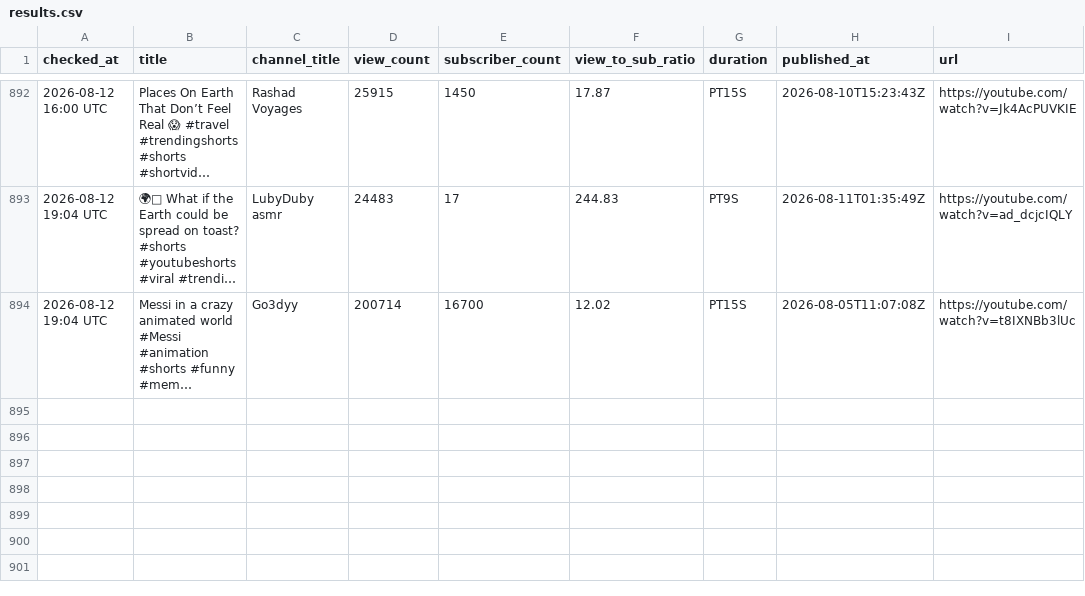
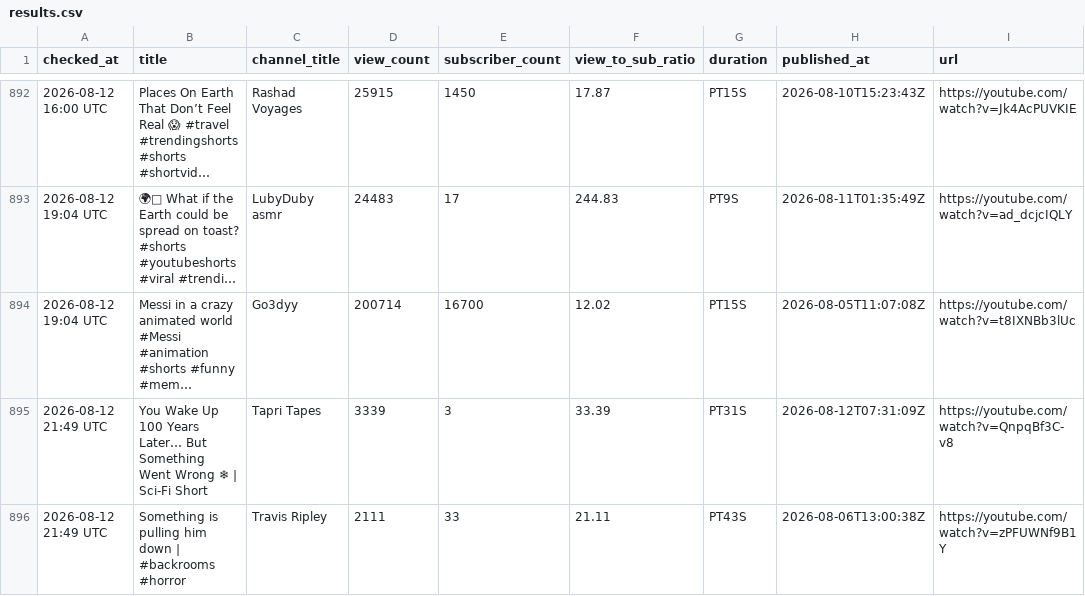
Before and after one commit to raccoon11010/viral-tracker, a CSV file: results.csv, drawn as a sheet; only a part is shown, gaps mark what is left out; long unchanged cells end in …; the diff names each change by its address in the sheet, - before the commit and + after, or states it on an @@ line.

Commit message:
update results Wed Aug 12 21:49:41 UTC 2026

```diff
--- a/results.csv
+++ b/results.csv
+row 895: 2026-08-12 21:49 UTC | You Wake Up 100 Years Later… But Something Went Wrong ❄ | Sci-Fi Short | Tapri Tapes | 3339 | 3 | 33.39 | PT31S | 2026-08-12T07:31:09Z | https://youtube.com/watch?v=QnpqBf3C-v8
+row 896: 2026-08-12 21:49 UTC | Something is pulling him down | #backrooms #horror | Travis Ripley | 2111 | 33 | 21.11 | PT43S | 2026-08-06T13:00:38Z | https://youtube.com/watch?v=zPFUWNf9B1Y
```
